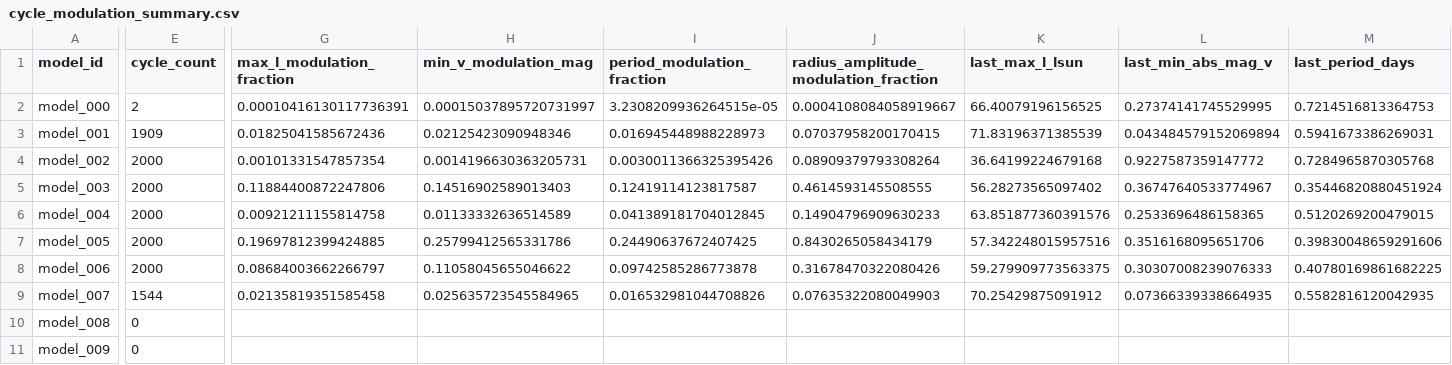
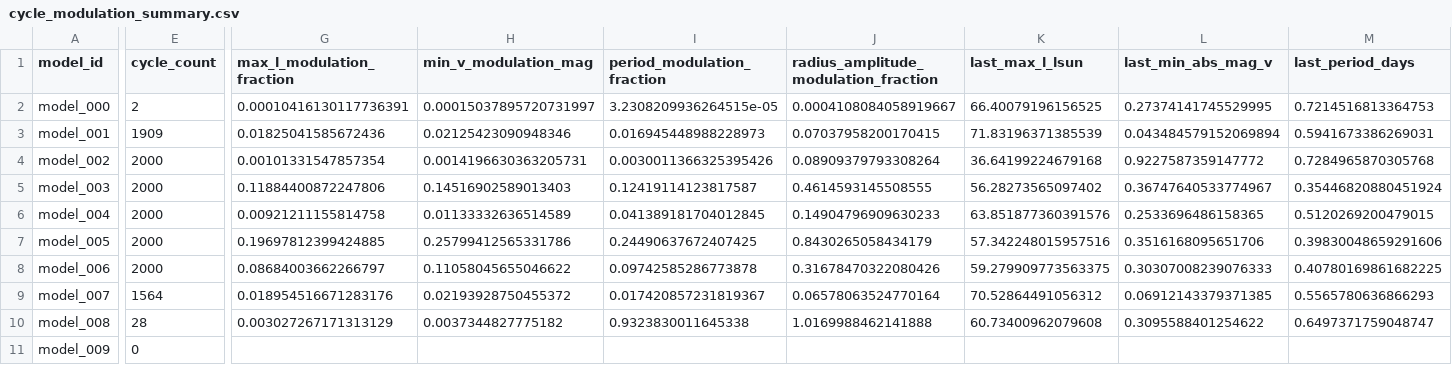
Before and after one commit to earlbellinger/kappa, a CSV file: site/metadata/cycle_modulation_summary.csv, drawn as a sheet; only a part is shown, gaps mark what is left out; the diff covers the shown part only; the diff names each change by its address in the sheet, - before the commit and + after, or states it on an @@ line.

```diff
--- a/site/metadata/cycle_modulation_summary.csv
+++ b/site/metadata/cycle_modulation_summary.csv
-E9 (cycle_count): 1544
+E9 (cycle_count): 1564
-G9 (max_l_modulation_fraction): 0.02135819351585458
+G9 (max_l_modulation_fraction): 0.018954516671283176
-H9 (min_v_modulation_mag): 0.025635723545584965
+H9 (min_v_modulation_mag): 0.02193928750455372
-I9 (period_modulation_fraction): 0.016532981044708826
+I9 (period_modulation_fraction): 0.017420857231819367
-J9: 0.07635322080049903
+J9: 0.06578063524770164
-K9 (last_max_l_lsun): 70.25429875091912
+K9 (last_max_l_lsun): 70.52864491056312
-L9 (last_min_abs_mag_v): 0.07366339338664935
+L9 (last_min_abs_mag_v): 0.06912143379371385
-M9 (last_period_days): 0.5582816120042935
+M9 (last_period_days): 0.5565780636866293
-E10 (cycle_count): 0
+E10 (cycle_count): 28
-G10 (max_l_modulation_fraction): (empty)
+G10 (max_l_modulation_fraction): 0.003027267171313129
-H10 (min_v_modulation_mag): (empty)
+H10 (min_v_modulation_mag): 0.0037344827775182
-I10 (period_modulation_fraction): (empty)
+I10 (period_modulation_fraction): 0.9323830011645338
-J10: (empty)
+J10: 1.0169988462141888
-K10 (last_max_l_lsun): (empty)
+K10 (last_max_l_lsun): 60.73400962079608
-L10 (last_min_abs_mag_v): (empty)
+L10 (last_min_abs_mag_v): 0.3095588401254622
-M10 (last_period_days): (empty)
+M10 (last_period_days): 0.6497371759048747
```
Also changed, not shown: 4 edited cells elsewhere in this file, site/metadata/convergence_summary_last100.csv, 10 other files.
